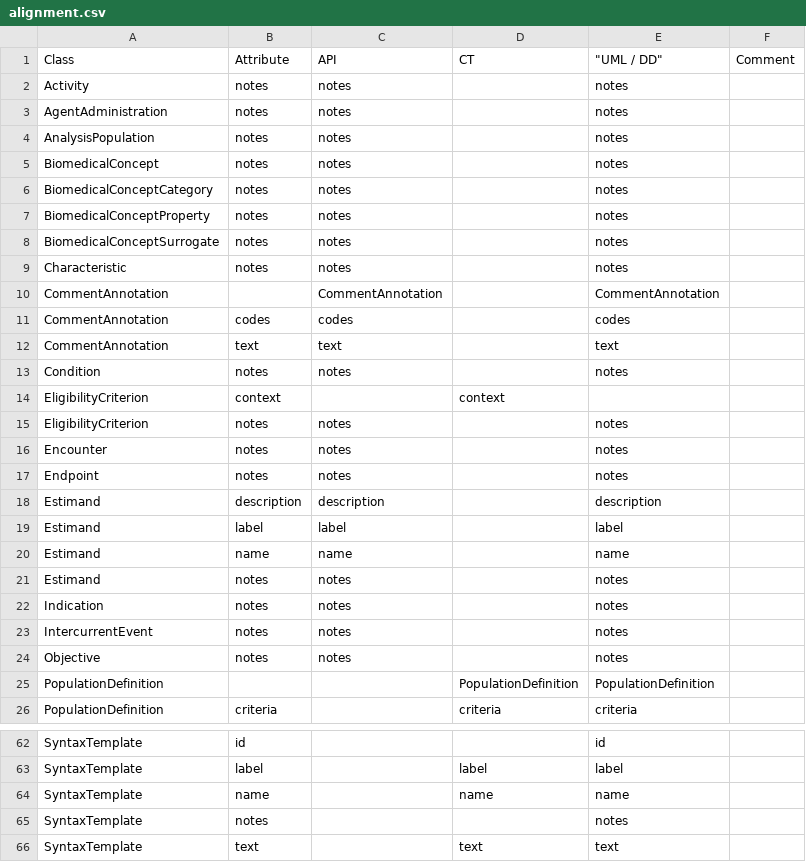
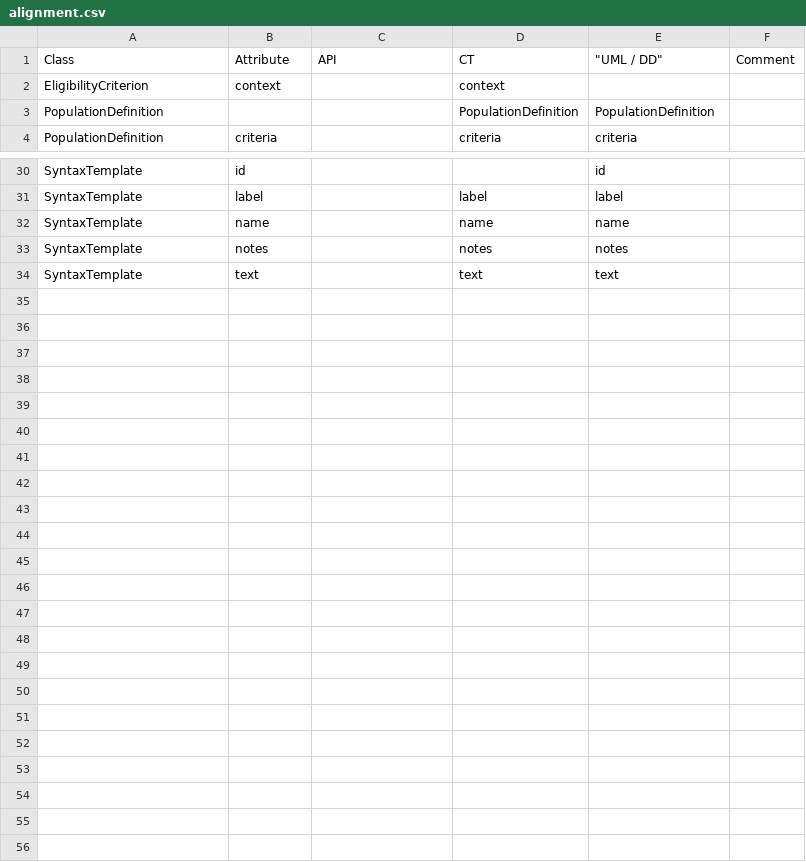
Before and after one commit to cdisc-org/DDF-RA, a CSV file: Deliverables/UML/alignment.csv, drawn as a sheet; only a part is shown, gaps mark what is left out; the diff covers the shown part only.

```diff
--- a/Deliverables/UML/alignment.csv
+++ b/Deliverables/UML/alignment.csv
@@ -1,25 +1,3 @@
 Class,Attribute,API,CT,"""UML / DD""",Comment
-Activity,notes,notes,,notes,
-AgentAdministration,notes,notes,,notes,
-AnalysisPopulation,notes,notes,,notes,
-BiomedicalConcept,notes,notes,,notes,
-BiomedicalConceptCategory,notes,notes,,notes,
-BiomedicalConceptProperty,notes,notes,,notes,
-BiomedicalConceptSurrogate,notes,notes,,notes,
-Characteristic,notes,notes,,notes,
-CommentAnnotation,,CommentAnnotation,,CommentAnnotation,
-CommentAnnotation,codes,codes,,codes,
-CommentAnnotation,text,text,,text,
-Condition,notes,notes,,notes,
 EligibilityCriterion,context,,context,,
-EligibilityCriterion,notes,notes,,notes,
-Encounter,notes,notes,,notes,
-Endpoint,notes,notes,,notes,
-Estimand,description,description,,description,
-Estimand,label,label,,label,
-Estimand,name,name,,name,
-Estimand,notes,notes,,notes,
-Indication,notes,notes,,notes,
-IntercurrentEvent,notes,notes,,notes,
-Objective,notes,notes,,notes,
 PopulationDefinition,,,PopulationDefinition,PopulationDefinition,
@@ -64,3 +32,3 @@ SyntaxTemplate,label,,label,label,
 SyntaxTemplate,name,,name,name,
-SyntaxTemplate,notes,,,notes,
+SyntaxTemplate,notes,,notes,notes,
 SyntaxTemplate,text,,text,text,
```
Also changed, not shown: 10 removed rows and 1 edited cell elsewhere in this file, 2 other files.
